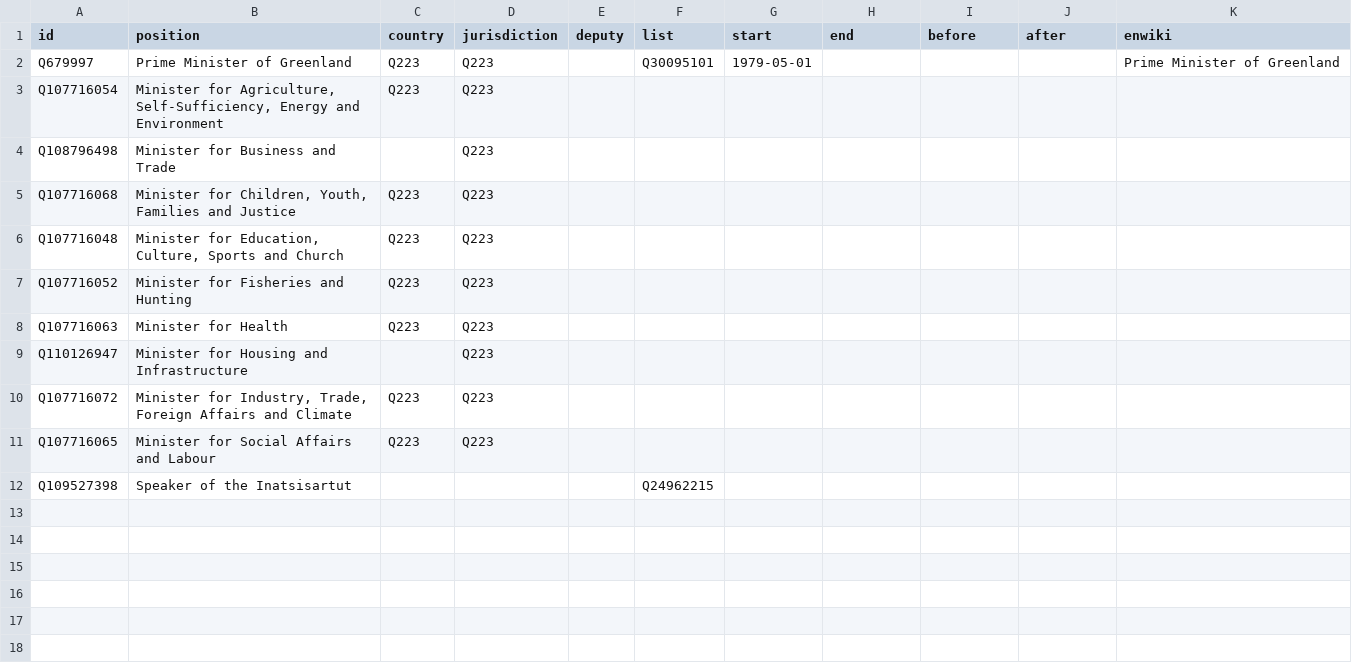
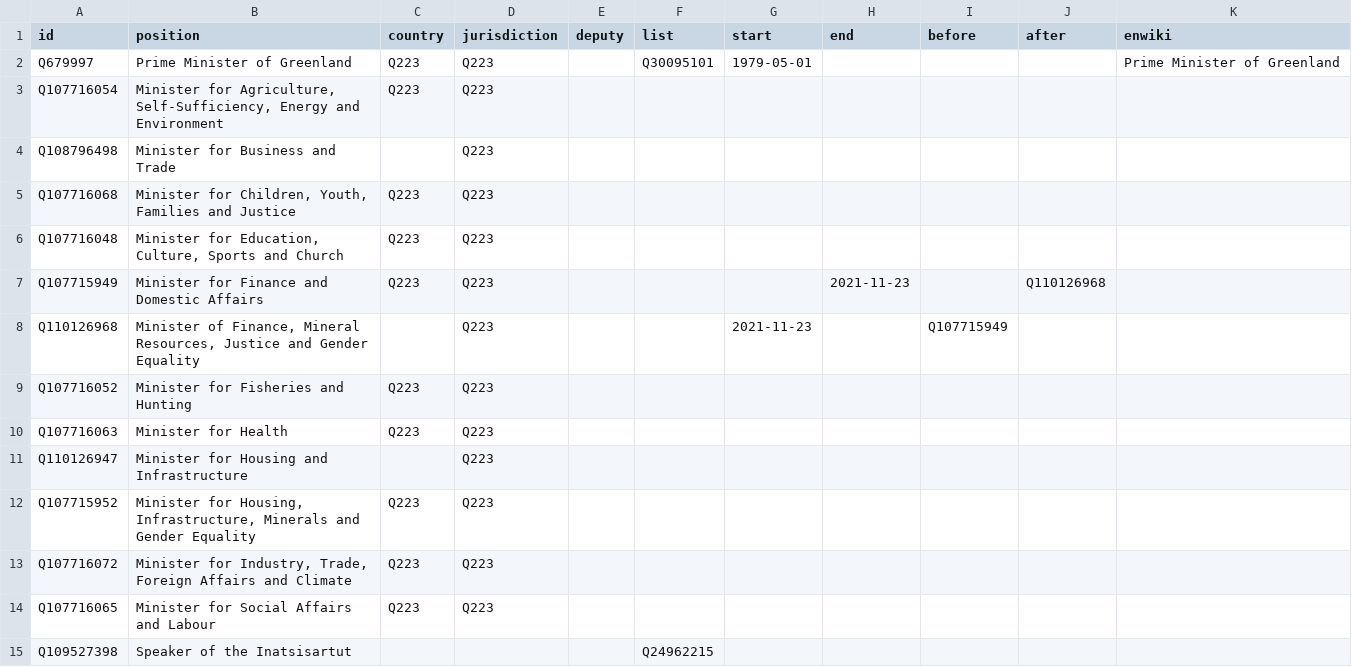
Before and after one commit to every-politician-scrapers/greenland-cabinet, a CSV file: html/positions.csv, drawn as a sheet; the diff names each change by its address in the sheet, - before the commit and + after, or states it on an @@ line.

Commit message:
PCB update

```diff
--- a/html/positions.csv
+++ b/html/positions.csv
+row 7: Q107715949 | Minister for Finance and Domestic Affairs | Q223 | Q223 |  |  |  | 2021-11-23 |  | Q110126968
+row 8: Q110126968 | Minister of Finance, Mineral Resources, Justice and Gender Equality |  | Q223 |  |  | 2021-11-23 |  | Q107715949
+row 12: Q107715952 | Minister for Housing, Infrastructure, Minerals and Gender Equality | Q223 | Q223
```
